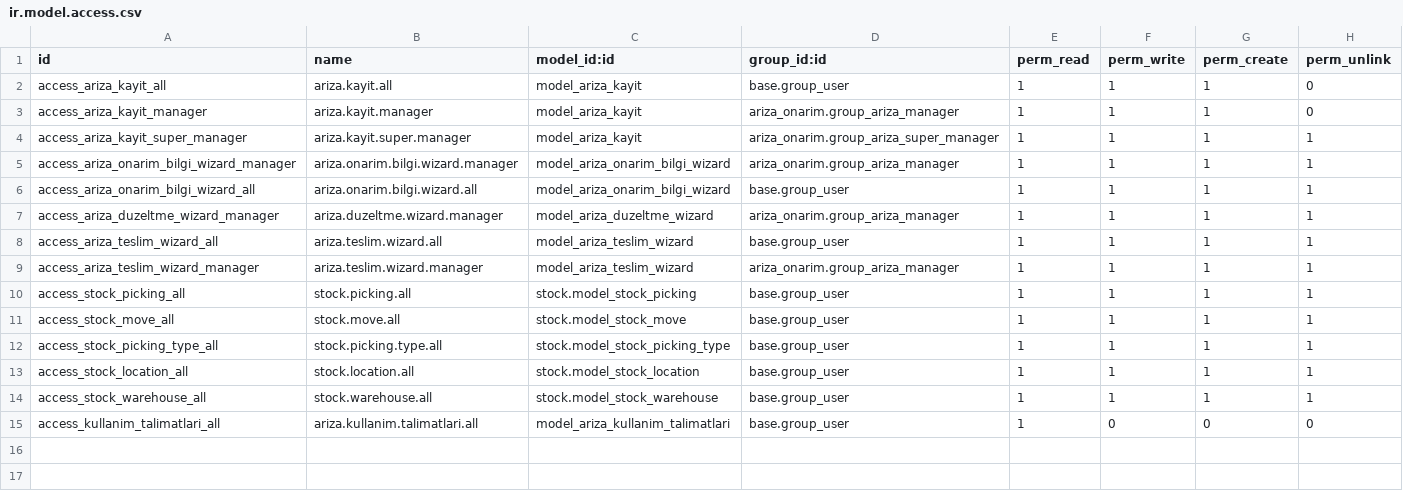
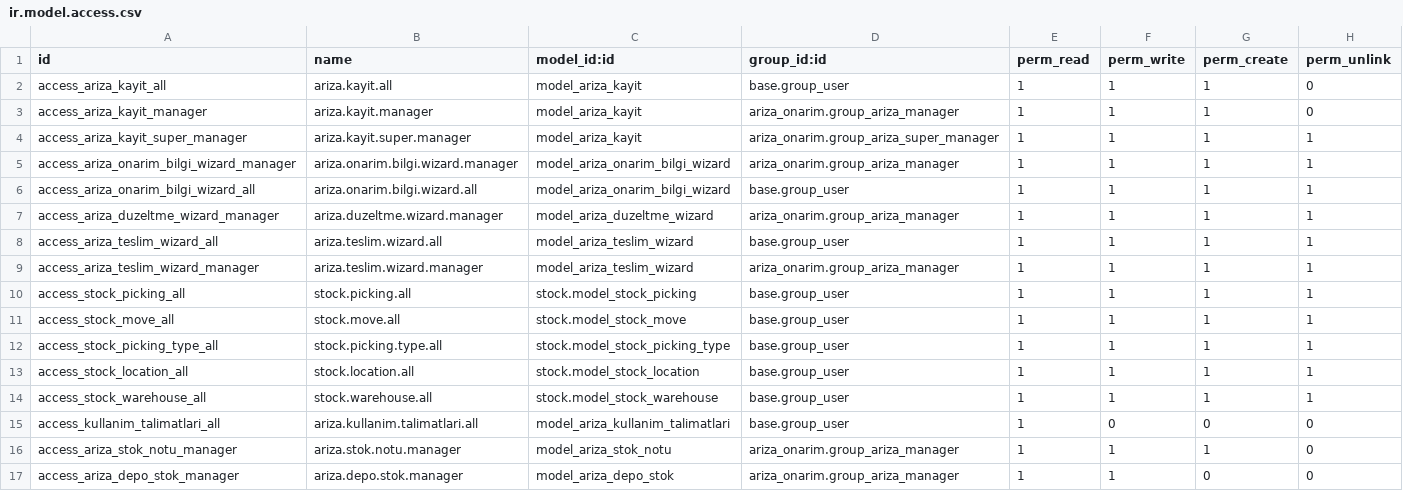
Before and after one commit to toftamars/ariza_onarim, a CSV file: ariza_onarim/security/ir.model.access.csv, drawn as a sheet; the diff names each change by its address in the sheet, - before the commit and + after, or states it on an @@ line.

```diff
--- a/ariza_onarim/security/ir.model.access.csv
+++ b/ariza_onarim/security/ir.model.access.csv
+row 16: access_ariza_stok_notu_manager | ariza.stok.notu.manager | model_ariza_stok_notu | ariza_onarim.group_ariza_manager | 1 | 1 | 1 | 0
+row 17: access_ariza_depo_stok_manager | ariza.depo.stok.manager | model_ariza_depo_stok | ariza_onarim.group_ariza_manager | 1 | 1 | 0 | 0
```
Also changed, not shown: 4 other files.
